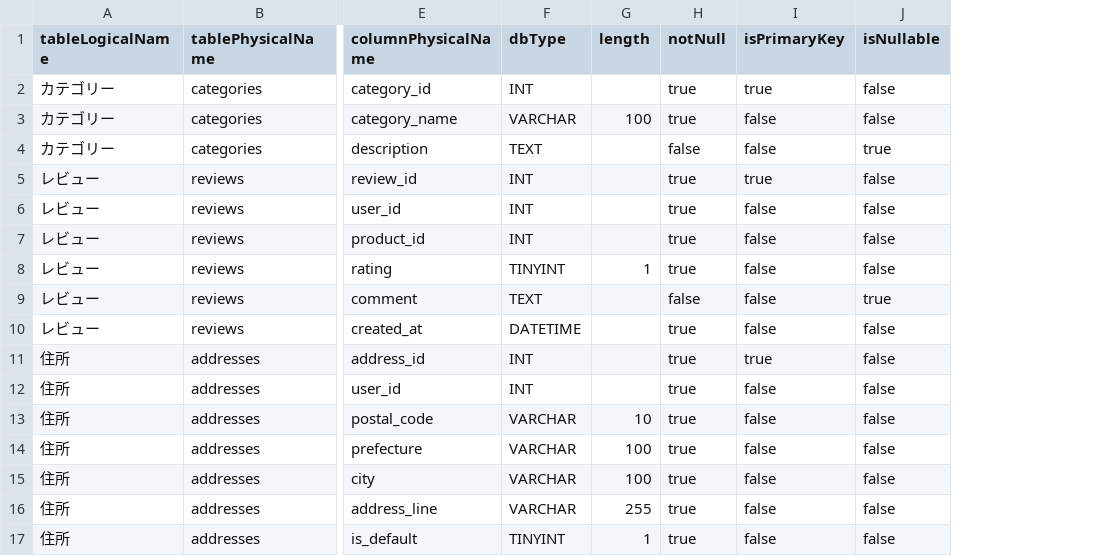
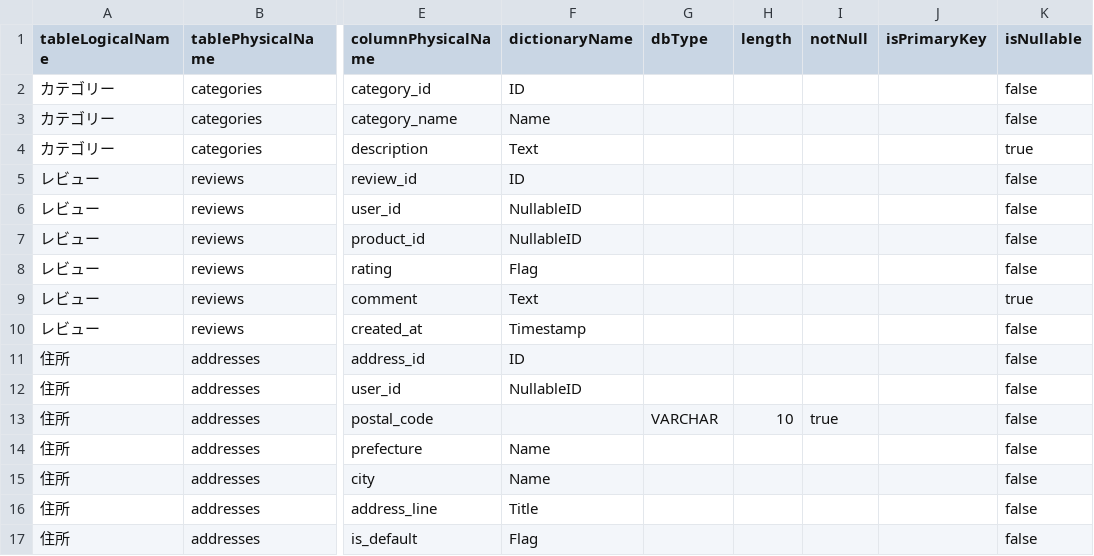
Before and after one commit to Nobuyuki-Inaba/markdown-er, a CSV file: examples/import-tables.csv, drawn as a sheet; only a part is shown, gaps mark what is left out; addresses are those after the commit; the diff names each change by its address in the sheet, - before the commit and + after, or states it on an @@ line.

```diff
--- a/examples/import-tables.csv
+++ b/examples/import-tables.csv
+column F (dictionaryName), rows 2-17: ID | Name | Text | ID | NullableID | NullableID | Flag | Text | Timestamp | ID | NullableID |  | Name | Name | Title | Flag
-G2 (dbType): INT
+G2 (dbType): (empty)
-I2:I3 (notNull): true
+I2:I3 (notNull): (empty)
-J2 (isPrimaryKey): true
+J2 (isPrimaryKey): (empty)
-G3 (dbType): VARCHAR
+G3 (dbType): (empty)
-H3 (length): 100
+H3 (length): (empty)
-J3:J4 (isPrimaryKey): false
+J3:J4 (isPrimaryKey): (empty)
-G4 (dbType): TEXT
+G4 (dbType): (empty)
-I4 (notNull): false
+I4 (notNull): (empty)
-G5:G7 (dbType): INT
+G5:G7 (dbType): (empty)
-I5:I8 (notNull): true
+I5:I8 (notNull): (empty)
-J5 (isPrimaryKey): true
+J5 (isPrimaryKey): (empty)
-J6:J10 (isPrimaryKey): false
+J6:J10 (isPrimaryKey): (empty)
-G8 (dbType): TINYINT
+G8 (dbType): (empty)
-H8 (length): 1
+H8 (length): (empty)
-G9 (dbType): TEXT
+G9 (dbType): (empty)
-I9 (notNull): false
+I9 (notNull): (empty)
-G10 (dbType): DATETIME
+G10 (dbType): (empty)
-I10:I12 (notNull): true
+I10:I12 (notNull): (empty)
-G11:G12 (dbType): INT
+G11:G12 (dbType): (empty)
-J11 (isPrimaryKey): true
+J11 (isPrimaryKey): (empty)
-J12:J17 (isPrimaryKey): false
+J12:J17 (isPrimaryKey): (empty)
-G14:G16 (dbType): VARCHAR
+G14:G16 (dbType): (empty)
-H14:H15 (length): 100
+H14:H15 (length): (empty)
-I14:I17 (notNull): true
+I14:I17 (notNull): (empty)
-H16 (length): 255
+H16 (length): (empty)
-G17 (dbType): TINYINT
+G17 (dbType): (empty)
-H17 (length): 1
+H17 (length): (empty)
```
Also changed, not shown: 4 other files.
